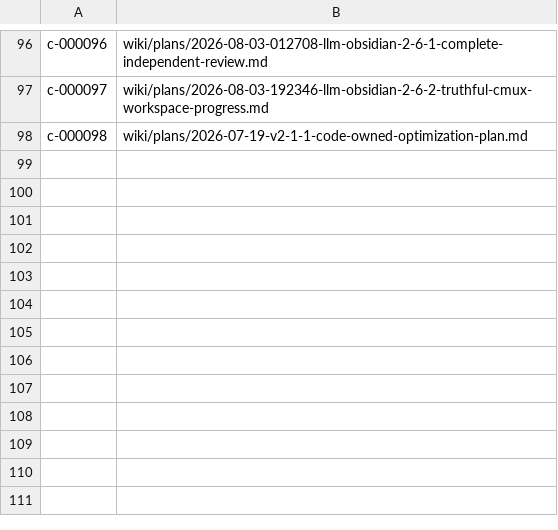
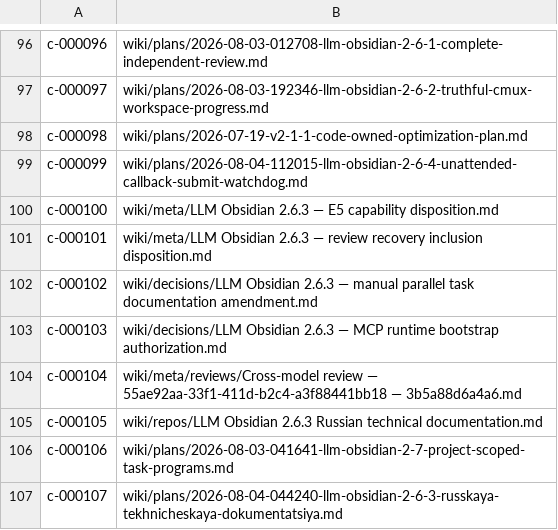
Before and after one commit to zerg-su/llm-obsidian, a TSV file: .vault-meta/address-map.tsv, drawn as a sheet; only a part is shown, gaps mark what is left out; the diff names each change by its address in the sheet, - before the commit and + after, or states it on an @@ line.

Commit message:
wiki: restore 2.6.3 and future planning records

```diff
--- a/.vault-meta/address-map.tsv
+++ b/.vault-meta/address-map.tsv
+row 99: c-000099 | wiki/plans/2026-08-04-112015-llm-obsidian-2-6-4-unattended-callback-submit-watchdog.md
+row 100: c-000100 | wiki/meta/LLM Obsidian 2.6.3 — E5 capability disposition.md
+row 101: c-000101 | wiki/meta/LLM Obsidian 2.6.3 — review recovery inclusion disposition.md
+row 102: c-000102 | wiki/decisions/LLM Obsidian 2.6.3 — manual parallel task documentation amendment.md
+row 103: c-000103 | wiki/decisions/LLM Obsidian 2.6.3 — MCP runtime bootstrap authorization.md
+row 104: c-000104 | wiki/meta/reviews/Cross-model review — 55ae92aa-33f1-411d-b2c4-a3f88441bb18 — 3b5a88d6a4a6.md
+row 105: c-000105 | wiki/repos/LLM Obsidian 2.6.3 Russian technical documentation.md
+row 106: c-000106 | wiki/plans/2026-08-03-041641-llm-obsidian-2-7-project-scoped-task-programs.md
+row 107: c-000107 | wiki/plans/2026-08-04-044240-llm-obsidian-2-6-3-russkaya-tekhnicheskaya-dokumentatsiya.md
```
Also changed, not shown: 22 other files.
